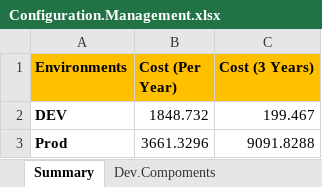
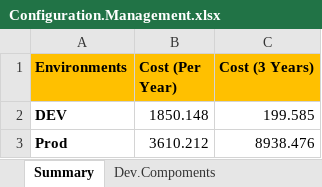
Before and after one commit to nashtech-vietvuhoang1/cloud-computing-intro, an Excel workbook: Configuration.Management.xlsx, sheet Summary, drawn as a sheet; values as stored, in another font and other column widths than the file's, no borders; the diff names each change by its address in the sheet, - before the commit and + after, or states it on an @@ line.

Commit message:
Adjust GB per month cost for network components

```diff
--- a/Configuration.Management.xlsx (sheet Summary)
+++ b/Configuration.Management.xlsx (sheet Summary)
-B2 (Cost (Per Year)): 1848.732
+B2 (Cost (Per Year)): 1850.148
-C2 (Cost (3 Years)): 199.467
+C2 (Cost (3 Years)): 199.585
-B3 (Cost (Per Year)): 3661.3296
+B3 (Cost (Per Year)): 3610.212
-C3 (Cost (3 Years)): 9091.8288
+C3 (Cost (3 Years)): 8938.476
```
Also changed, not shown: sheet Dev.Compoments, sheet Prod.Compoments, sheet Pricing, sheet Time.Units, formulas that keep their value.
